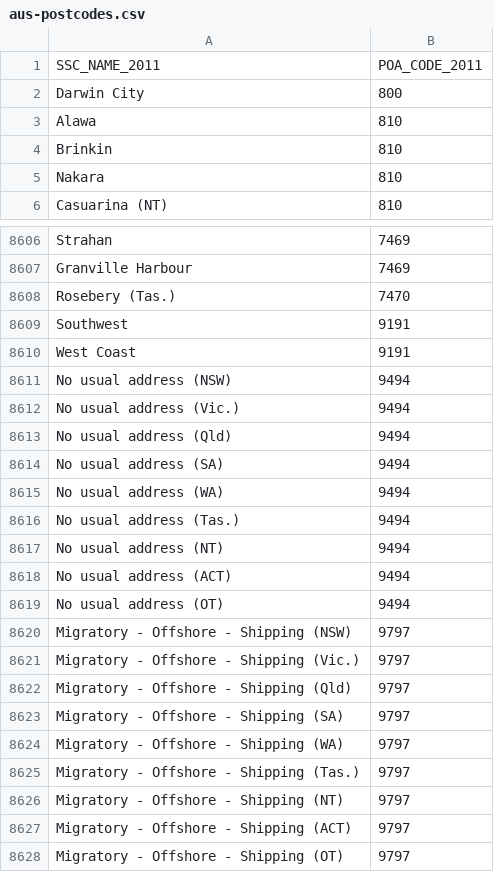
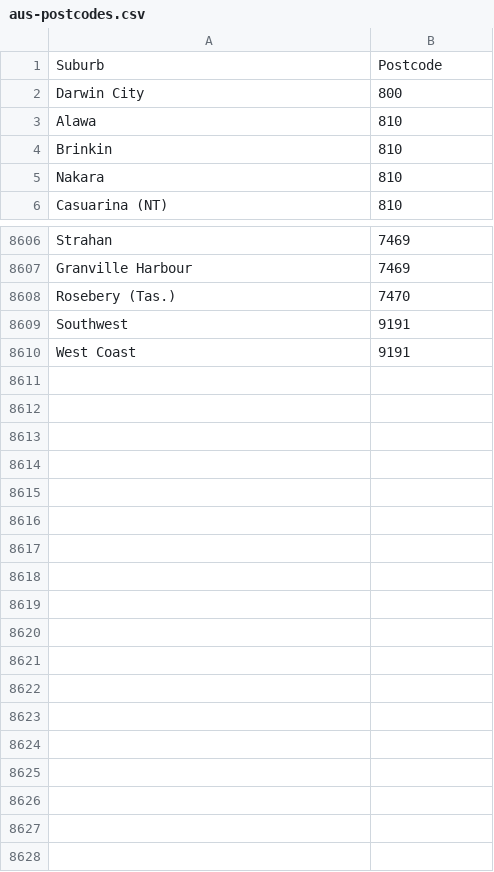
Before and after one commit to joahua/AusPostcode, a CSV file: aus-postcodes.csv, drawn as a sheet; only a part is shown, gaps mark what is left out.

Commit message:
Updated README to provide licensing and some background on where the data came from.

```diff
--- a/aus-postcodes.csv
+++ b/aus-postcodes.csv
@@ -1,2 +1,2 @@
-SSC_NAME_2011,POA_CODE_2011
+Suburb,Postcode
 Darwin City,800
@@ -8610,19 +8610 @@ Southwest,9191
 West Coast,9191
-No usual address (NSW),9494
-No usual address (Vic.),9494
-No usual address (Qld),9494
-No usual address (SA),9494
-No usual address (WA),9494
-No usual address (Tas.),9494
-No usual address (NT),9494
-No usual address (ACT),9494
-No usual address (OT),9494
-Migratory - Offshore - Shipping (NSW),9797
-Migratory - Offshore - Shipping (Vic.),9797
-Migratory - Offshore - Shipping (Qld),9797
-Migratory - Offshore - Shipping (SA),9797
-Migratory - Offshore - Shipping (WA),9797
-Migratory - Offshore - Shipping (Tas.),9797
-Migratory - Offshore - Shipping (NT),9797
-Migratory - Offshore - Shipping (ACT),9797
-Migratory - Offshore - Shipping (OT),9797
```
Also changed, not shown: 1 other file.
